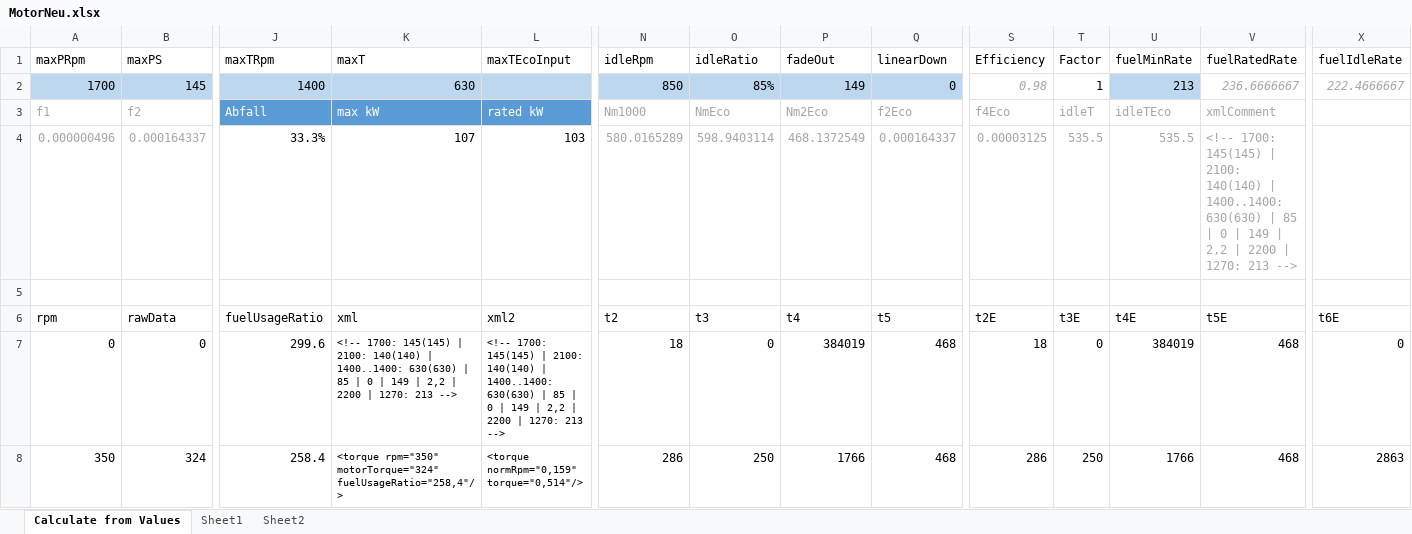
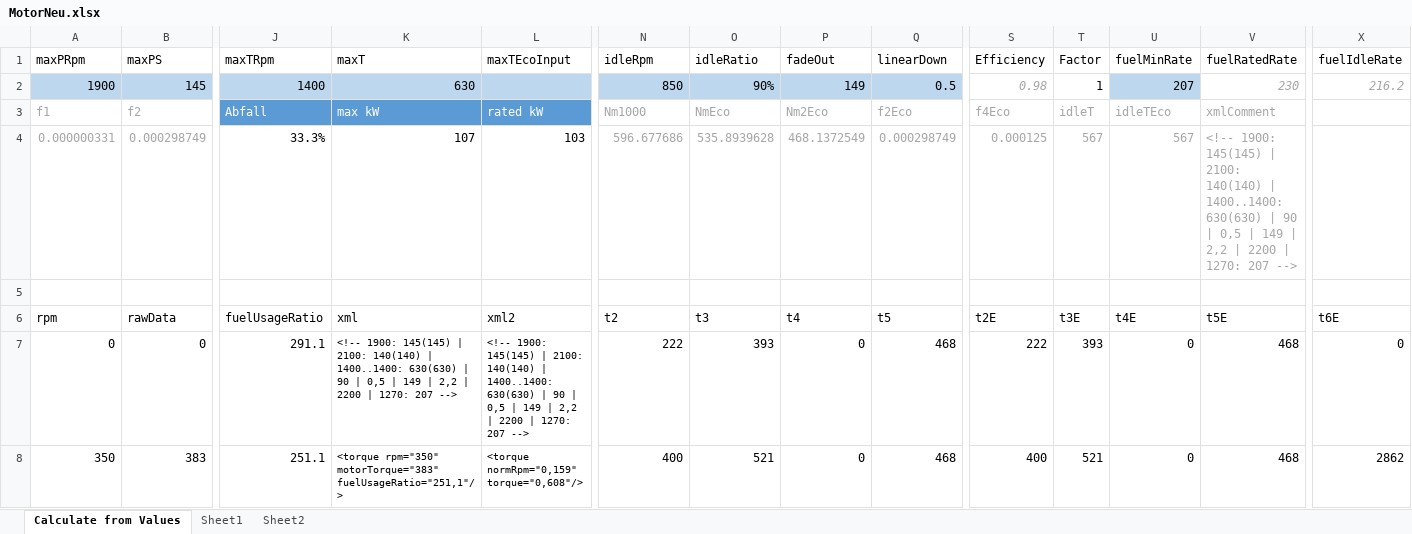
Before and after one commit to Mogli12/GearboxAddon, an Excel workbook: Documents/MotorNeu.xlsx, sheet Calculate from Values, drawn as a sheet; only a part is shown, gaps mark what is left out; values as stored, in another font and other column widths than the file's, no borders; charts and pictures and conditional formats and table styles not drawn; removed rows and columns are numbered as before the commit, all else as after; rows hold the shown columns only; the diff covers the shown part only; the diff names each change by its address in the sheet, - before the commit and + after, or states it on an @@ line.

Commit message:
updated motorNeu.xlsx

```diff
--- a/Documents/MotorNeu.xlsx (sheet Calculate from Values)
+++ b/Documents/MotorNeu.xlsx (sheet Calculate from Values)
-A2 (maxPRpm): 1700
+A2 (maxPRpm): 1900
-O2 (idleRatio): 85%
+O2 (idleRatio): 90%
-Q2 (linearDown): 0
+Q2 (linearDown): 0.5
-U2 (fuelMinRate): 213
+U2 (fuelMinRate): 207
-V2 (fuelRatedRate): 236.6666667
+V2 (fuelRatedRate): 230
-X2 (fuelIdleRate): 222.4666667
+X2 (fuelIdleRate): 216.2
-row 4: 0.000000496 | 0.000164337 | 33.3% | 107 | 103 | 580.0165289 | 598.9403114 | 468.1372549 | 0.000164337 | 0.00003125 | 535.5 | 535.5 | <!-- 1700: 145(145) | 2100: 140(140) | 1400..1400: 630(630) | 85 | 0 | 149 | 2,2 | 2200 | 1270: 213 -->
+row 4: 0.000000331 | 0.000298749 | 33.3% | 107 | 103 | 596.677686 | 535.8939628 | 468.1372549 | 0.000298749 | 0.000125 | 567 | 567 | <!-- 1900: 145(145) | 2100: 140(140) | 1400..1400: 630(630) | 90 | 0,5 | 149 | 2,2 | 2200 | 1270: 207 -->
-J7 (maxTRpm): 299.6
+J7 (maxTRpm): 291.1
-K7 (maxT): <!-- 1700: 145(145) | 2100: 140(140) | 1400..1400: 630(630) | 85 | 0 | 149 | 2,2 | 2200 | 1270: 213 -->
+K7 (maxT): <!-- 1900: 145(145) | 2100: 140(140) | 1400..1400: 630(630) | 90 | 0,5 | 149 | 2,2 | 2200 | 1270: 207 -->
-L7 (maxTEcoInput): <!-- 1700: 145(145) | 2100: 140(140) | 1400..1400: 630(630) | 85 | 0 | 149 | 2,2 | 2200 | 1270: 213 -->
+L7 (maxTEcoInput): <!-- 1900: 145(145) | 2100: 140(140) | 1400..1400: 630(630) | 90 | 0,5 | 149 | 2,2 | 2200 | 1270: 207 -->
-N7 (idleRpm): 18
+N7 (idleRpm): 222
-O7 (idleRatio): 0
+O7 (idleRatio): 393
-P7 (fadeOut): 384019
+P7 (fadeOut): 0
-S7 (Efficiency): 18
+S7 (Efficiency): 222
-T7 (Factor): 0
+T7 (Factor): 393
-U7 (fuelMinRate): 384019
+U7 (fuelMinRate): 0
-B8 (maxPS): 324
+B8 (maxPS): 383
-J8 (maxTRpm): 258.4
+J8 (maxTRpm): 251.1
-K8 (maxT): <torque rpm="350" motorTorque="324" fuelUsageRatio="258,4"/>
+K8 (maxT): <torque rpm="350" motorTorque="383" fuelUsageRatio="251,1"/>
-L8 (maxTEcoInput): <torque normRpm="0,159" torque="0,514"/>
+L8 (maxTEcoInput): <torque normRpm="0,159" torque="0,608"/>
-N8 (idleRpm): 286
+N8 (idleRpm): 400
-O8 (idleRatio): 250
+O8 (idleRatio): 521
-P8 (fadeOut): 1766
+P8 (fadeOut): 0
-S8 (Efficiency): 286
+S8 (Efficiency): 400
-T8 (Factor): 250
+T8 (Factor): 521
-U8 (fuelMinRate): 1766
+U8 (fuelMinRate): 0
-X8 (fuelIdleRate): 2863
+X8 (fuelIdleRate): 2862
```
Also changed, not shown: 6 added rows, 2 removed rows and 443 edited cells elsewhere in this sheet, sheet Sheet1, formulas that keep their value, charts or pictures, 1 other file.
